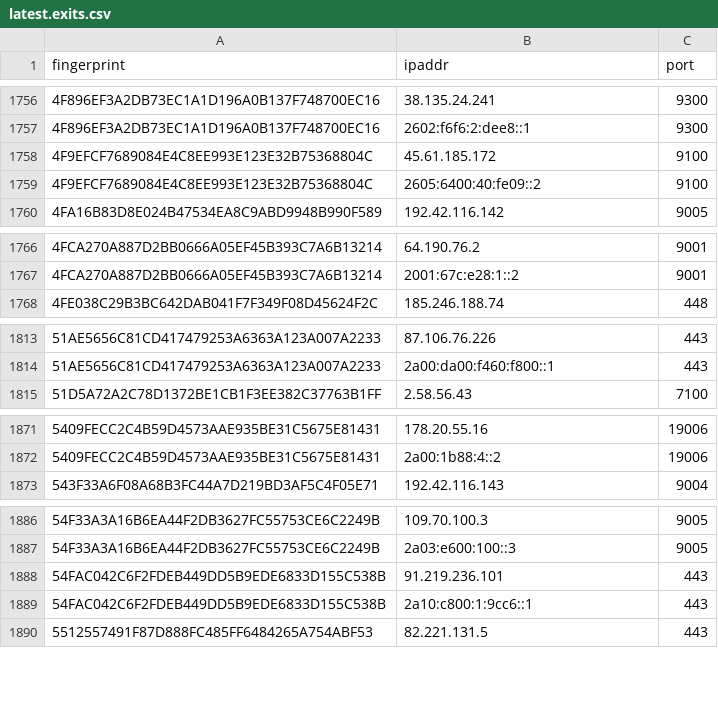
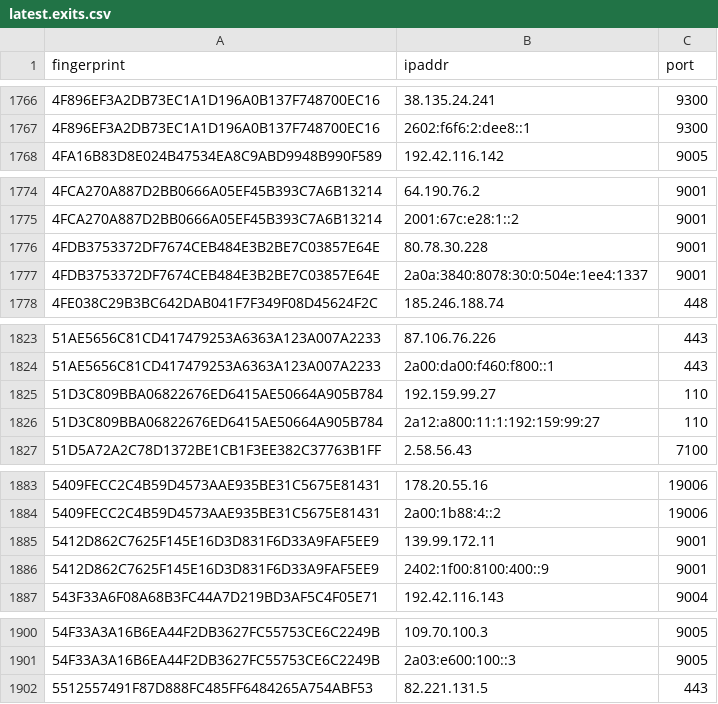
Before and after one commit to sec-js/tor-nodes, a CSV file: latest.exits.csv, drawn as a sheet; only a part is shown, gaps mark what is left out; the diff covers the shown part only.

```diff
--- a/latest.exits.csv
+++ b/latest.exits.csv
@@ -1757,4 +1767,2 @@ fingerprint, ipaddr, port
 4F896EF3A2DB73EC1A1D196A0B137F748700EC16, 2602:f6f6:2:dee8::1, 9300
-4F9EFCF7689084E4C8EE993E123E32B75368804C, 45.61.185.172, 9100
-4F9EFCF7689084E4C8EE993E123E32B75368804C, 2605:6400:40:fe09::2, 9100
 4FA16B83D8E024B47534EA8C9ABD9948B990F589, 192.42.116.142, 9005
@@ -1767,2 +1775,4 @@ fingerprint, ipaddr, port
 4FCA270A887D2BB0666A05EF45B393C7A6B13214, 2001:67c:e28:1::2, 9001
+4FDB3753372DF7674CEB484E3B2BE7C03857E64E, 80.78.30.228, 9001
+4FDB3753372DF7674CEB484E3B2BE7C03857E64E, 2a0a:3840:8078:30:0:504e:1ee4:1337, 9001
 4FE038C29B3BC642DAB041F7F349F08D45624F2C, 185.246.188.74, 448
@@ -1814,2 +1824,4 @@ fingerprint, ipaddr, port
 51AE5656C81CD417479253A6363A123A007A2233, 2a00:da00:f460:f800::1, 443
+51D3C809BBA06822676ED6415AE50664A905B784, 192.159.99.27, 110
+51D3C809BBA06822676ED6415AE50664A905B784, 2a12:a800:11:1:192:159:99:27, 110
 51D5A72A2C78D1372BE1CB1F3EE382C37763B1FF, 2.58.56.43, 7100
@@ -1872,2 +1884,4 @@ fingerprint, ipaddr, port
 5409FECC2C4B59D4573AAE935BE31C5675E81431, 2a00:1b88:4::2, 19006
+5412D862C7625F145E16D3D831F6D33A9FAF5EE9, 139.99.172.11, 9001
+5412D862C7625F145E16D3D831F6D33A9FAF5EE9, 2402:1f00:8100:400::9, 9001
 543F33A6F08A68B3FC44A7D219BD3AF5C4F05E71, 192.42.116.143, 9004
@@ -1887,4 +1901,2 @@ fingerprint, ipaddr, port
 54F33A3A16B6EA44F2DB3627FC55753CE6C2249B, 2a03:e600:100::3, 9005
-54FAC042C6F2FDEB449DD5B9EDE6833D155C538B, 91.219.236.101, 443
-54FAC042C6F2FDEB449DD5B9EDE6833D155C538B, 2a10:c800:1:9cc6::1, 443
 5512557491F87D888FC485FF6484265A754ABF53, 82.221.131.5, 443
```
Also changed, not shown: 24 added rows and 9 removed rows elsewhere in this file, latest.all.csv, latest.guards.csv.
